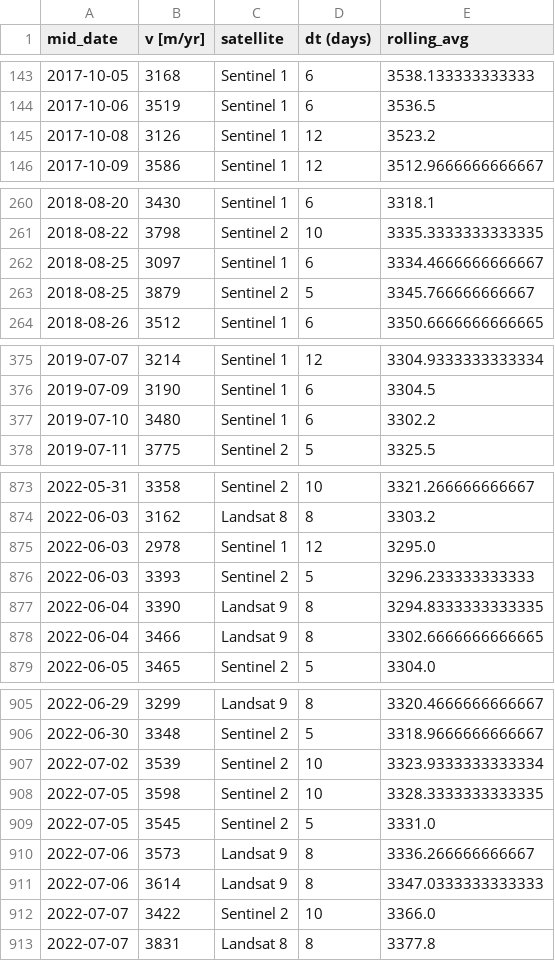
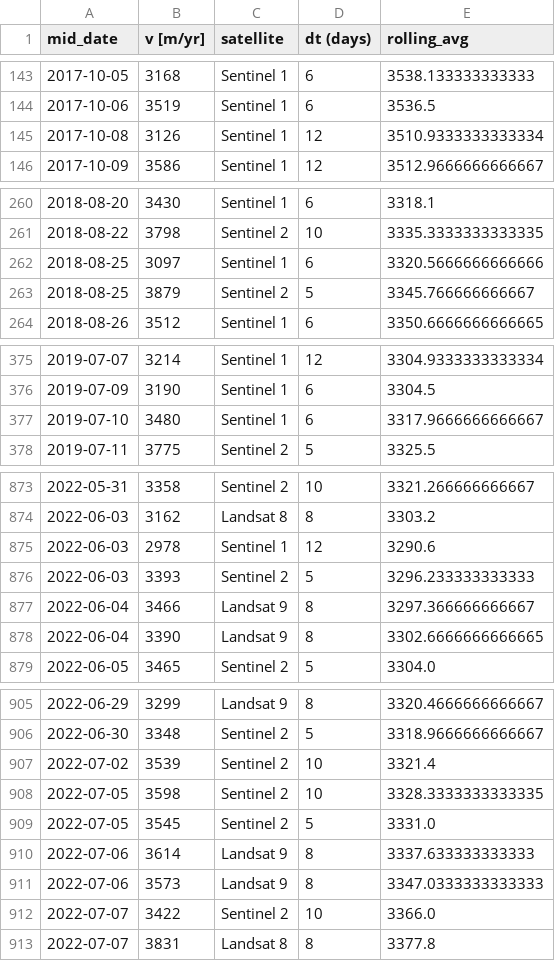
Before and after one commit to hannahpicton/koge_bugt_dynamics, a CSV file: data/ITS_LIVE_velocity_fahnestock_widget/koge_bugt_south/lat_64.98708406_lon_-41.18927997.csv, drawn as a sheet; only a part is shown, gaps mark what is left out; the diff covers the shown part only.

```diff
--- a/data/ITS_LIVE_velocity_fahnestock_widget/koge_bugt_south/lat_64.98708406_lon_-41.18927997.csv
+++ b/data/ITS_LIVE_velocity_fahnestock_widget/koge_bugt_south/lat_64.98708406_lon_-41.18927997.csv
@@ -144,3 +144,3 @@ mid_date, v [m/yr], satellite, dt (days),rolling_avg
 2017-10-06,3519, Sentinel 1,6,3536.5
-2017-10-08,3126, Sentinel 1,12,3523.2
+2017-10-08,3126, Sentinel 1,12,3510.9333333333334
 2017-10-09,3586, Sentinel 1,12,3512.9666666666667
@@ -261,3 +261,3 @@ mid_date, v [m/yr], satellite, dt (days),rolling_avg
 2018-08-22,3798, Sentinel 2,10,3335.3333333333335
-2018-08-25,3097, Sentinel 1,6,3334.4666666666667
+2018-08-25,3097, Sentinel 1,6,3320.5666666666666
 2018-08-25,3879, Sentinel 2,5,3345.766666666667
@@ -376,3 +376,3 @@ mid_date, v [m/yr], satellite, dt (days),rolling_avg
 2019-07-09,3190, Sentinel 1,6,3304.5
-2019-07-10,3480, Sentinel 1,6,3302.2
+2019-07-10,3480, Sentinel 1,6,3317.9666666666667
 2019-07-11,3775, Sentinel 2,5,3325.5
@@ -874,6 +874,6 @@ mid_date, v [m/yr], satellite, dt (days),rolling_avg
 2022-06-03,3162, Landsat 8,8,3303.2
-2022-06-03,2978, Sentinel 1,12,3295.0
+2022-06-03,2978, Sentinel 1,12,3290.6
 2022-06-03,3393, Sentinel 2,5,3296.233333333333
-2022-06-04,3390, Landsat 9,8,3294.8333333333335
-2022-06-04,3466, Landsat 9,8,3302.6666666666665
+2022-06-04,3466, Landsat 9,8,3297.366666666667
+2022-06-04,3390, Landsat 9,8,3302.6666666666665
 2022-06-05,3465, Sentinel 2,5,3304.0
@@ -906,7 +906,7 @@ mid_date, v [m/yr], satellite, dt (days),rolling_avg
 2022-06-30,3348, Sentinel 2,5,3318.9666666666667
-2022-07-02,3539, Sentinel 2,10,3323.9333333333334
+2022-07-02,3539, Sentinel 2,10,3321.4
 2022-07-05,3598, Sentinel 2,10,3328.3333333333335
 2022-07-05,3545, Sentinel 2,5,3331.0
-2022-07-06,3573, Landsat 9,8,3336.266666666667
-2022-07-06,3614, Landsat 9,8,3347.0333333333333
+2022-07-06,3614, Landsat 9,8,3337.633333333333
+2022-07-06,3573, Landsat 9,8,3347.0333333333333
 2022-07-07,3422, Sentinel 2,10,3366.0
```
Also changed, not shown: 10 added rows, 10 removed rows and 17 edited cells elsewhere in this file, data/ITS_LIVE_velocity_fahnestock_widget/koge_bugt_central/lat_65.22990213_lon_-41.28086612.csv, data/ITS_LIVE_velocity_fahnestock_widget/koge_bugt_north/lat_65.20119249_lon_-40.69217321.csv, 9 other files.
